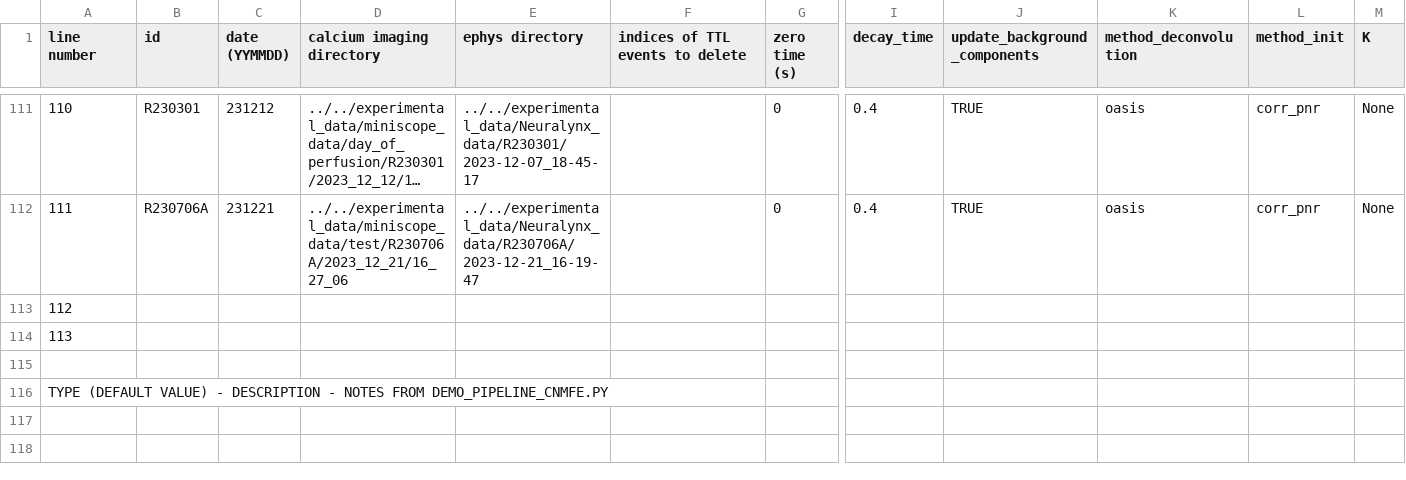
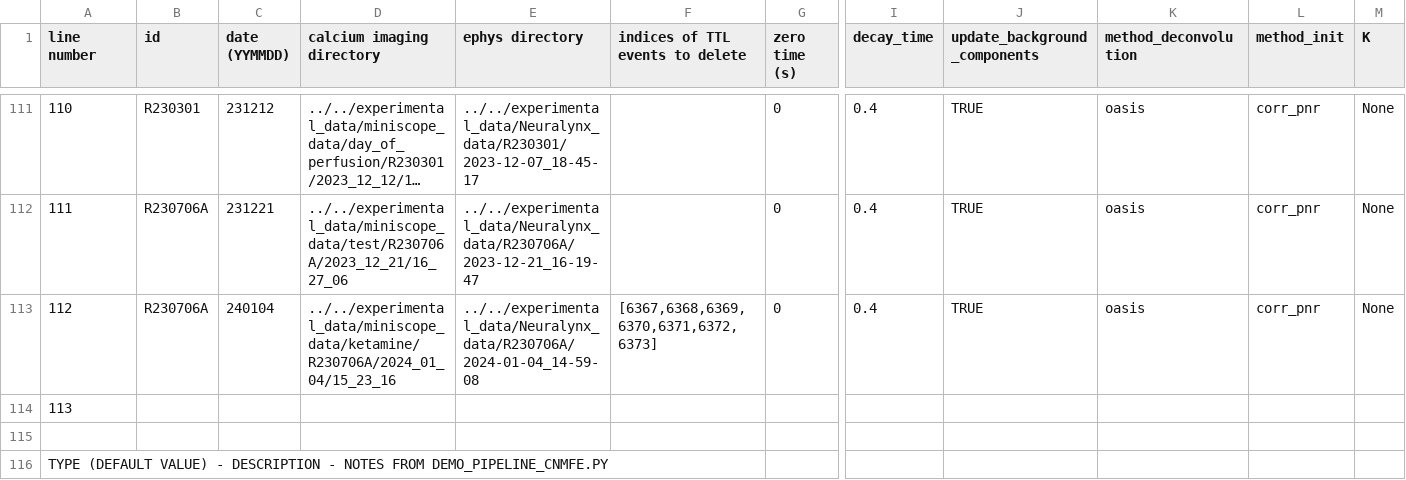
Before and after one commit to emelon8/ACE-NeuroTools, a CSV file: analysis_parameters.csv, drawn as a sheet; only a part is shown, gaps mark what is left out; long unchanged cells end in …; removed rows and columns are numbered as before the commit, all else as after; rows hold the shown columns only; the diff names each change by its address in the sheet, - before the commit and + after, or states it on an @@ line.

```diff
--- a/analysis_parameters.csv
+++ b/analysis_parameters.csv
-row 113: 112
+row 113: 112 | R230706A | 240104 | ../../experimental_data/miniscope_data/ketamine/R230706A/2024_01_04/15_23_16 | ../../experimental_data/Neuralynx_data/R230706A/2024-01-04_14-59-08 | [6367,6368,6369,6370,6371,6372,6373] | 0 | 0.4 | TRUE | oasis | corr_pnr | None
```
Also changed, not shown: experiments.csv, 3 other files.
